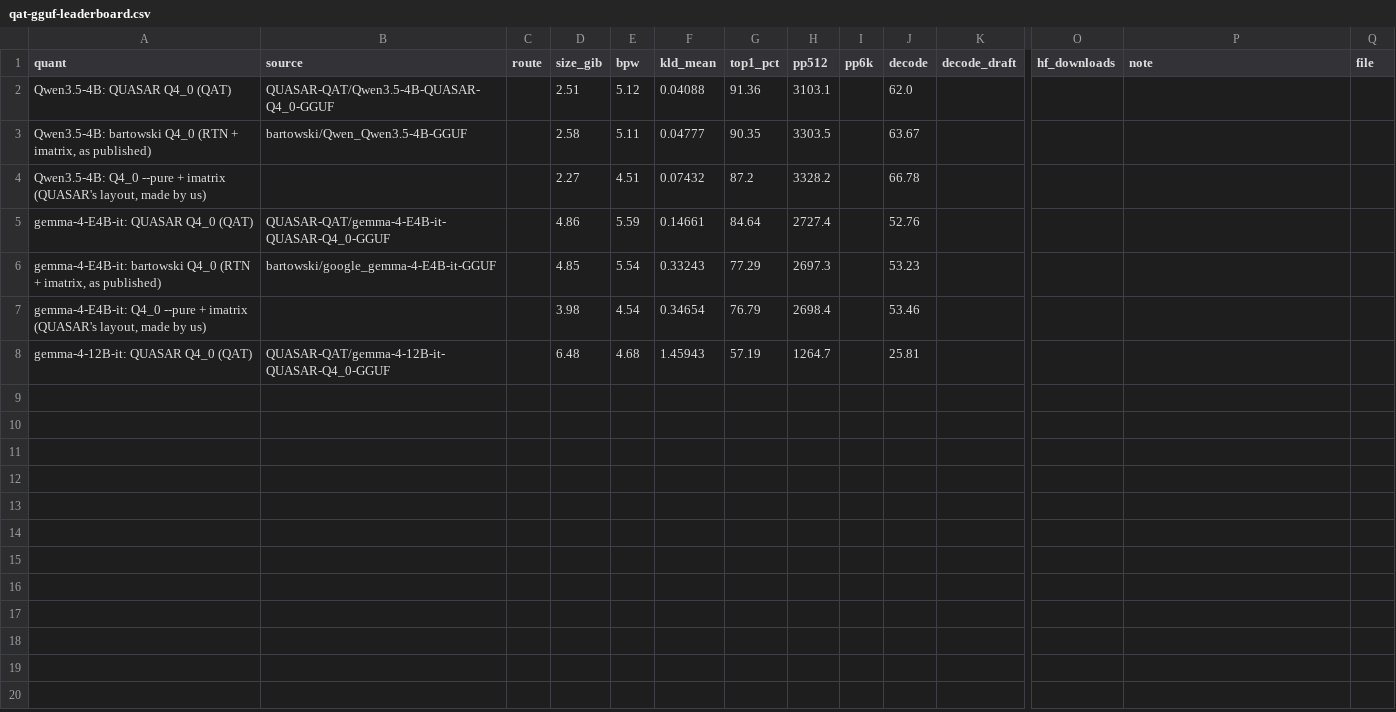
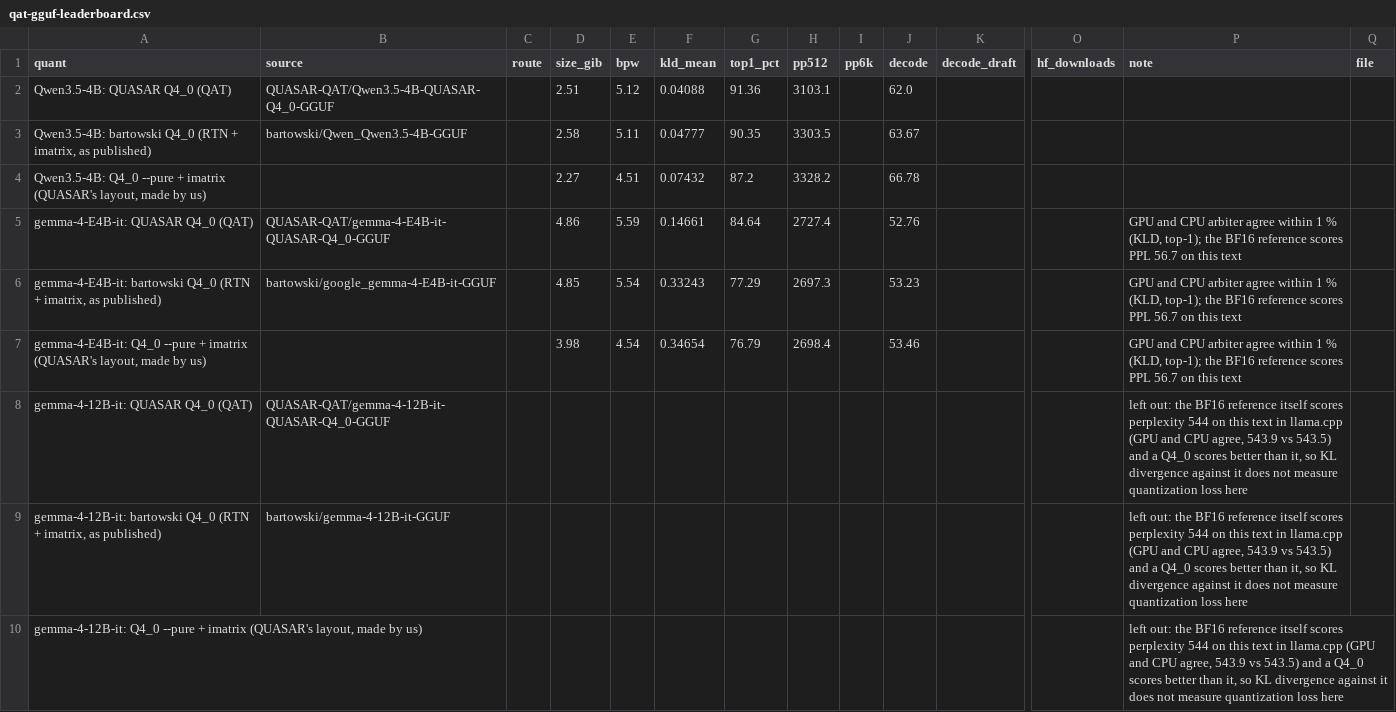
Before and after one commit to 1bit-MONSTER/site, a CSV file: site/assets/data/qat-gguf-leaderboard.csv, drawn as a sheet; only a part is shown, gaps mark what is left out; rows hold the shown columns only; the diff names each change by its address in the sheet, - before the commit and + after, or states it on an @@ line.

```diff
--- a/site/assets/data/qat-gguf-leaderboard.csv
+++ b/site/assets/data/qat-gguf-leaderboard.csv
-P5:P7 (note): (empty)
+P5:P7 (note): GPU and CPU arbiter agree within 1 % (KLD, top-1); the BF16 reference scores PPL 56.7 on this text
-D8 (size_gib): 6.48
+D8 (size_gib): (empty)
-E8 (bpw): 4.68
+E8 (bpw): (empty)
-F8 (kld_mean): 1.45943
+F8 (kld_mean): (empty)
-G8 (top1_pct): 57.19
+G8 (top1_pct): (empty)
-H8 (pp512): 1264.7
+H8 (pp512): (empty)
-J8 (decode): 25.81
+J8 (decode): (empty)
-P8 (note): (empty)
+P8 (note): left out: the BF16 reference itself scores perplexity 544 on this text in llama.cpp (GPU and CPU agree, 543.9 vs 543.5) and a Q4_0 scores better than it, so KL divergence against it does not measure quantization loss here
+row 9: gemma-4-12B-it: bartowski Q4_0 (RTN + imatrix, as published) | bartowski/gemma-4-12B-it-GGUF |  |  |  |  |  |  |  |  |  |  | left out: the BF16 reference itself scores perplexity 544 on this text in llama.cpp (GPU and CPU agree, 543.9 vs 543.5) and a Q4_0 scores better than it, so KL divergence against it does not measure quantization loss here
+row 10: gemma-4-12B-it: Q4_0 --pure + imatrix (QUASAR's layout, made by us) |  |  |  |  |  |  |  |  |  |  |  | left out: the BF16 reference itself scores perplexity 544 on this text in llama.cpp (GPU and CPU agree, 543.9 vs 543.5) and a Q4_0 scores better than it, so KL divergence against it does not measure quantization loss here
```
Also changed, not shown: site/assets/data/qwen3.8-27b-gguf-leaderboard.csv, 3 other files.
